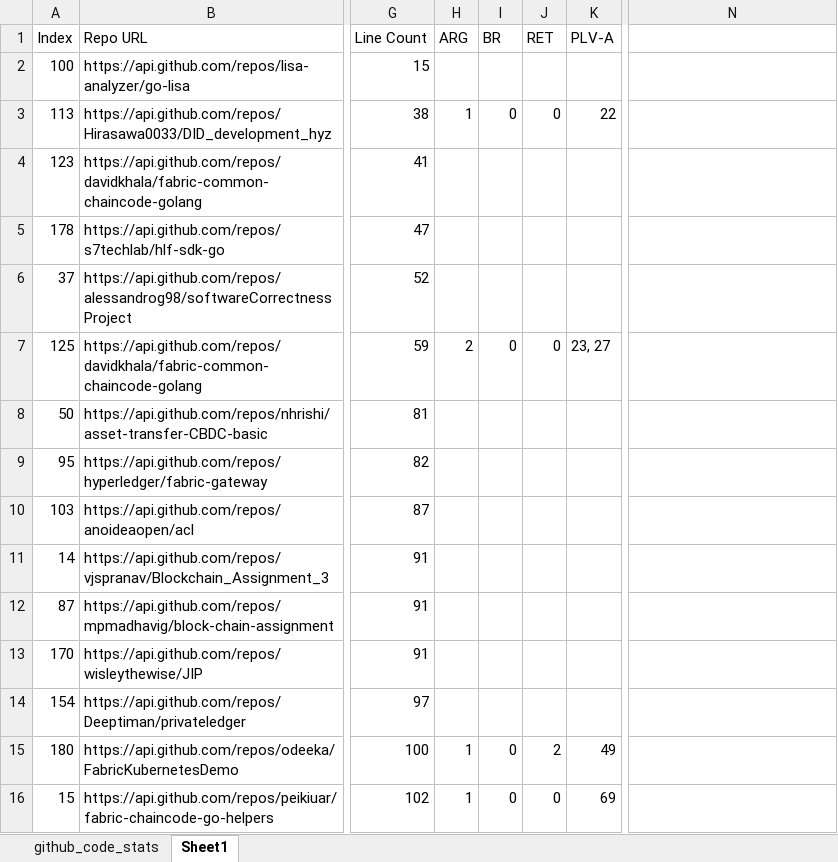
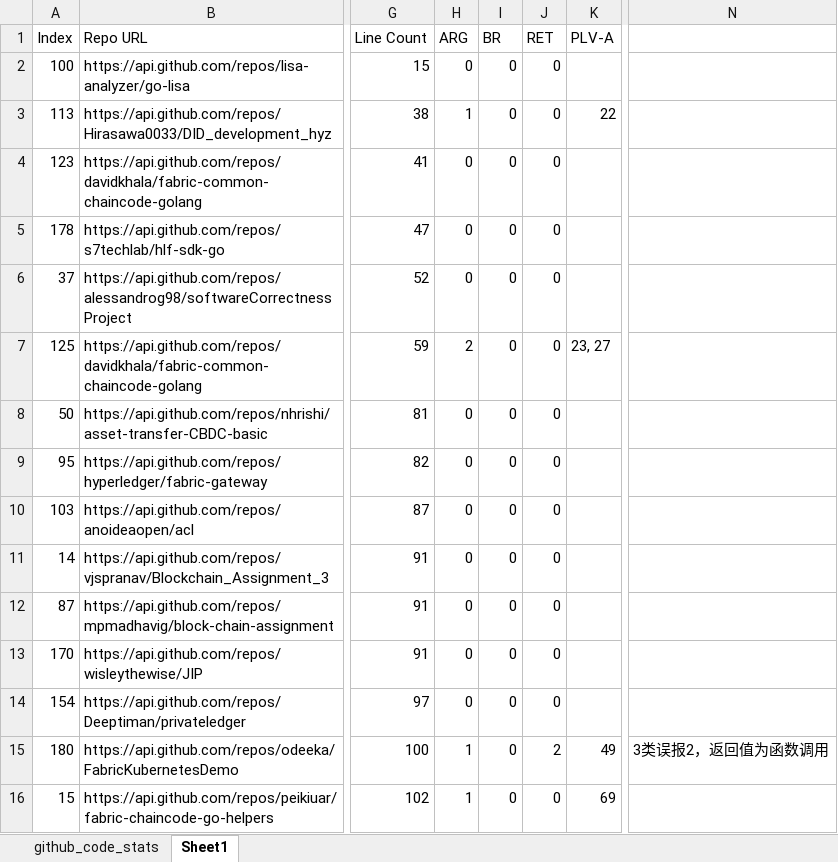
Before and after one commit to my-code-cloud/Chaincode, an Excel workbook: addition/getCode/github_code_stats.xlsx, sheet Sheet1, drawn as a sheet; only a part is shown, gaps mark what is left out; values as stored, in another font and other column widths than the file's, no borders; the diff covers the shown part only; the diff names each change by its address in the sheet, - before the commit and + after, or states it on an @@ line.

Commit message:
Update github_code_stats.xlsx

```diff
--- a/addition/getCode/github_code_stats.xlsx (sheet Sheet1)
+++ b/addition/getCode/github_code_stats.xlsx (sheet Sheet1)
-H2 (ARG): (empty)
+H2 (ARG): 0
-I2 (BR): (empty)
+I2 (BR): 0
-J2 (RET): (empty)
+J2 (RET): 0
-H4:H6 (ARG): (empty)
+H4:H6 (ARG): 0
-I4:I6 (BR): (empty)
+I4:I6 (BR): 0
-J4:J6 (RET): (empty)
+J4:J6 (RET): 0
-H8:H14 (ARG): (empty)
+H8:H14 (ARG): 0
-I8:I14 (BR): (empty)
+I8:I14 (BR): 0
-J8:J14 (RET): (empty)
+J8:J14 (RET): 0
-N15: (empty)
+N15: 3类误报2，返回值为函数调用
```
Also changed, not shown: 55 edited cells and cell formats elsewhere in this sheet.
